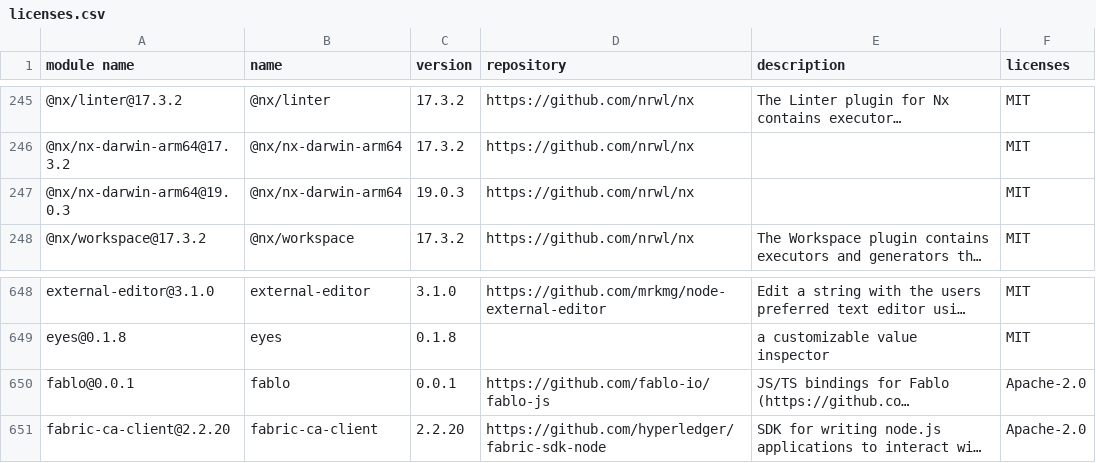
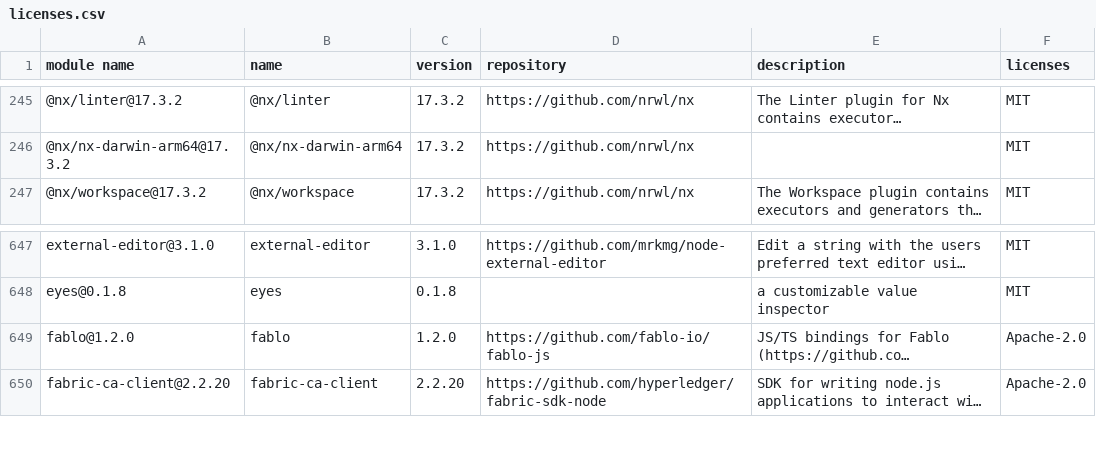
Before and after one commit to GalaChain/sdk, a CSV file: licenses/licenses.csv, drawn as a sheet; only a part is shown, gaps mark what is left out; long unchanged cells end in …; removed rows and columns are numbered as before the commit, all else as after; the diff names each change by its address in the sheet, - before the commit and + after, or states it on an @@ line.

Commit message:
Update Fablo to 1.2.0

```diff
--- a/licenses/licenses.csv
+++ b/licenses/licenses.csv
-row 247: @nx/nx-darwin-arm64@19.0.3 | @nx/nx-darwin-arm64 | 19.0.3 | https://github.com/nrwl/nx |  | MIT
-A649 (module name): fablo@0.0.1
+A649 (module name): fablo@1.2.0
-C649 (version): 0.0.1
+C649 (version): 1.2.0
```
Also changed, not shown: 2 other files.
